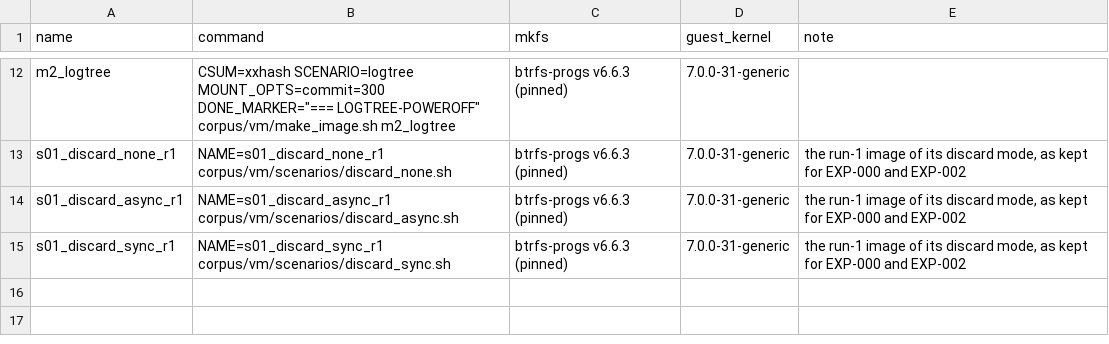
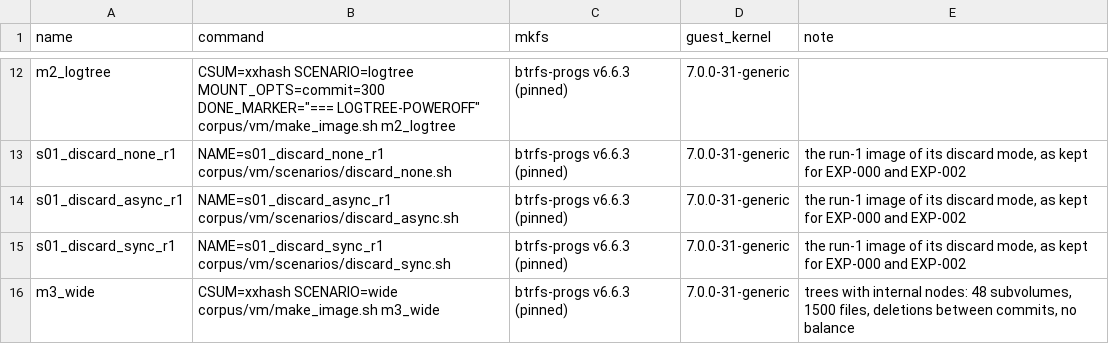
Before and after one commit to vishwajitsarnobat/btrfs-forensics, a TSV file: corpus/manifest.tsv, drawn as a sheet; only a part is shown, gaps mark what is left out; the diff names each change by its address in the sheet, - before the commit and + after, or states it on an @@ line.

Commit message:
Add the m3_wide image: trees with internal nodes, which no existing image has, and no final balance

```diff
--- a/corpus/manifest.tsv
+++ b/corpus/manifest.tsv
+row 16: m3_wide | CSUM=xxhash SCENARIO=wide corpus/vm/make_image.sh m3_wide | btrfs-progs v6.6.3 (pinned) | 7.0.0-31-generic | trees with internal nodes: 48 subvolumes, 1500 files, deletions between commits, no balance
```
Also changed, not shown: 3 other files.
